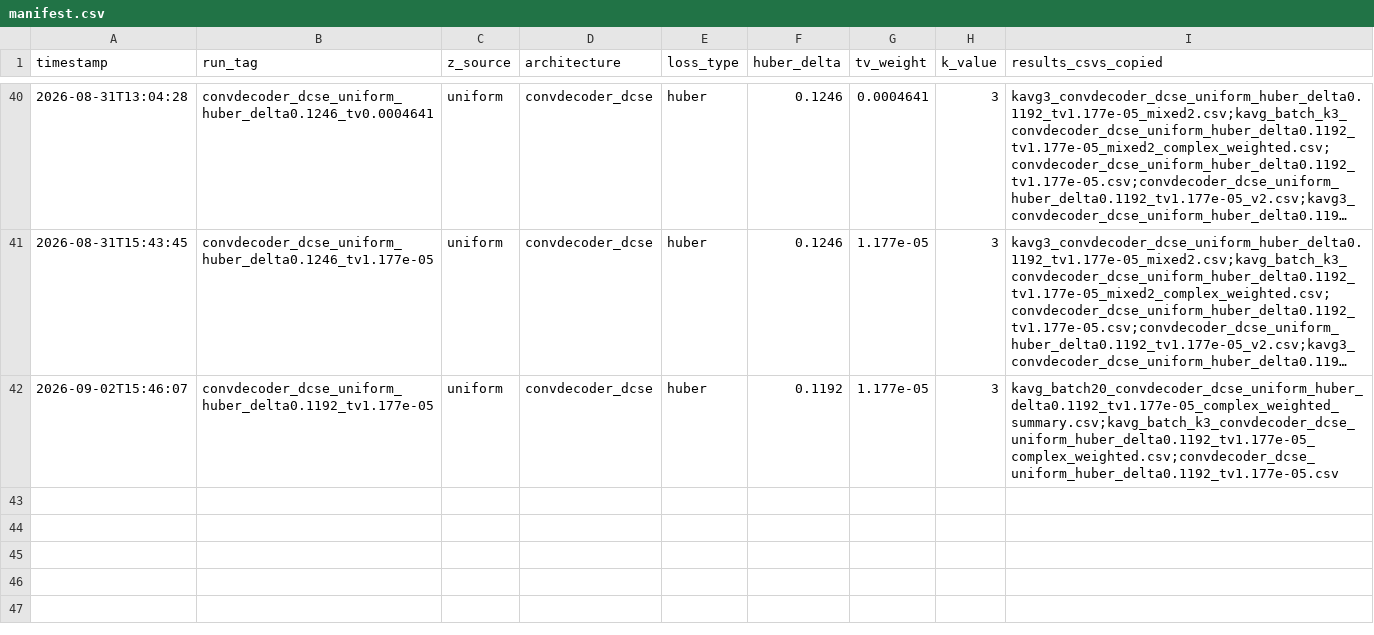
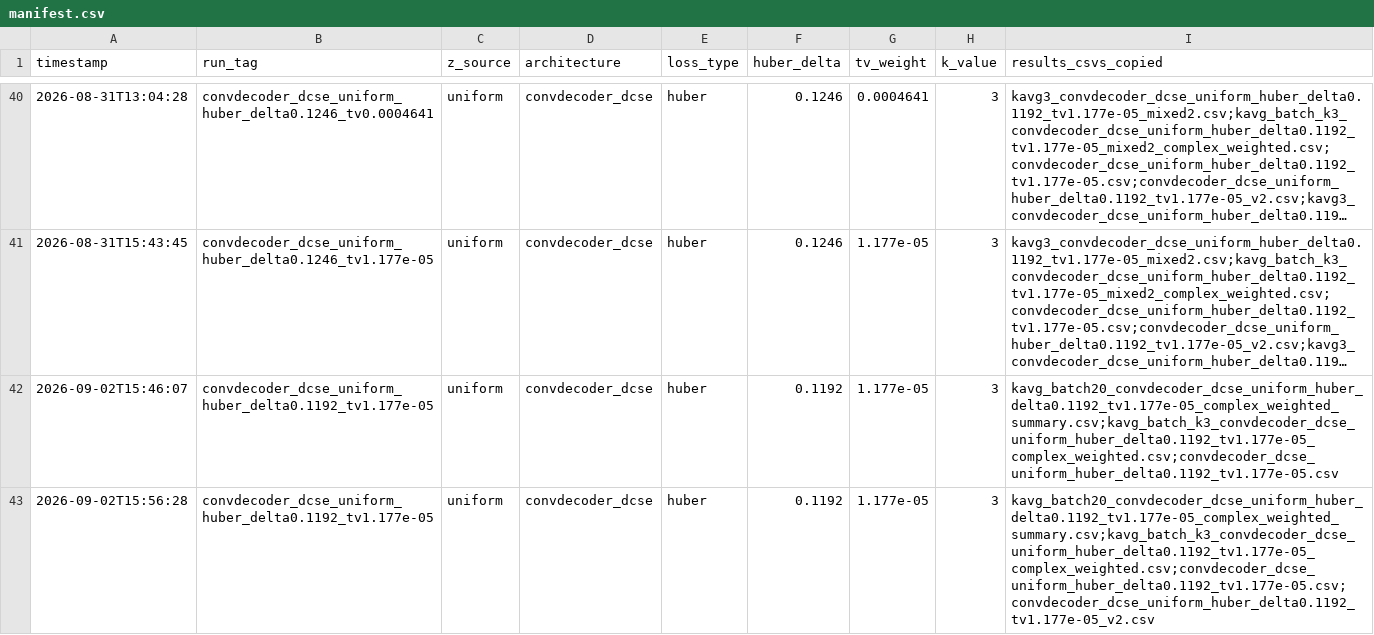
Before and after one commit to itaipasternak-cloud/ConvDeconv-MRI-project, a CSV file: results/manifest.csv, drawn as a sheet; only a part is shown, gaps mark what is left out; long unchanged cells end in ….

Commit message:
Update results/notebook -- 2026-09-02T15:56:28 (RUN_TAG=convdecoder_dcse_uniform_huber_delta0.1192_tv1.177e-05)

```diff
--- a/results/manifest.csv
+++ b/results/manifest.csv
@@ -42 +42,2 @@ timestamp,run_tag,z_source,architecture,loss_type,huber_delta,tv_weight,k_value,
 2026-09-02T15:46:07,convdecoder_dcse_uniform_huber_delta0.1192_tv1.177e-05,uniform,convdecoder_dcse,huber,0.1192,1.177e-05,3,kavg_batch20_convdecoder_dcse_uniform_huber_delta0.1192_tv1.177e-05_complex_weighted_summary.csv;kavg_batch_k3_convdecoder_dcse_uniform_huber_delta0.1192_tv1.177e-05_complex_weighted.csv;convdecoder_dcse_uniform_huber_delta0.1192_tv1.177e-05.csv
+2026-09-02T15:56:28,convdecoder_dcse_uniform_huber_delta0.1192_tv1.177e-05,uniform,convdecoder_dcse,huber,0.1192,1.177e-05,3,kavg_batch20_convdecoder_dcse_uniform_huber_delta0.1192_tv1.177e-05_complex_weighted_summary.csv;kavg_batch_k3_convdecoder_dcse_uniform_huber_delta0.1192_tv1.177e-05_complex_weighted.csv;convdecoder_dcse_uniform_huber_delta0.1192_tv1.177e-05.csv;convdecoder_dcse_uniform_huber_delta0.1192_tv1.177e-05_v2.csv
```
Also changed, not shown: results/convdecoder_dcse_uniform_huber_delta0.1192_tv1.177e-05_v2.csv.
